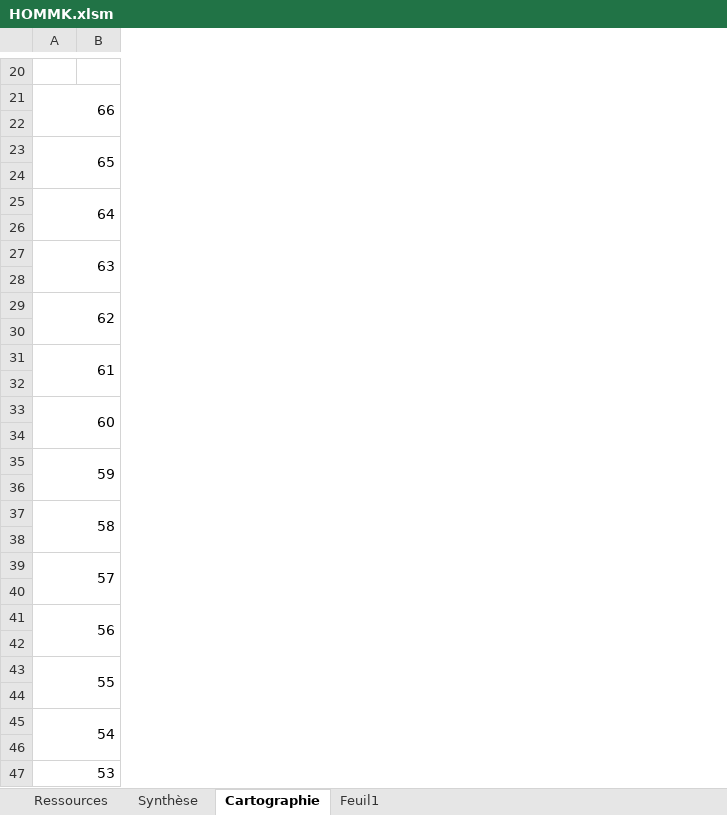
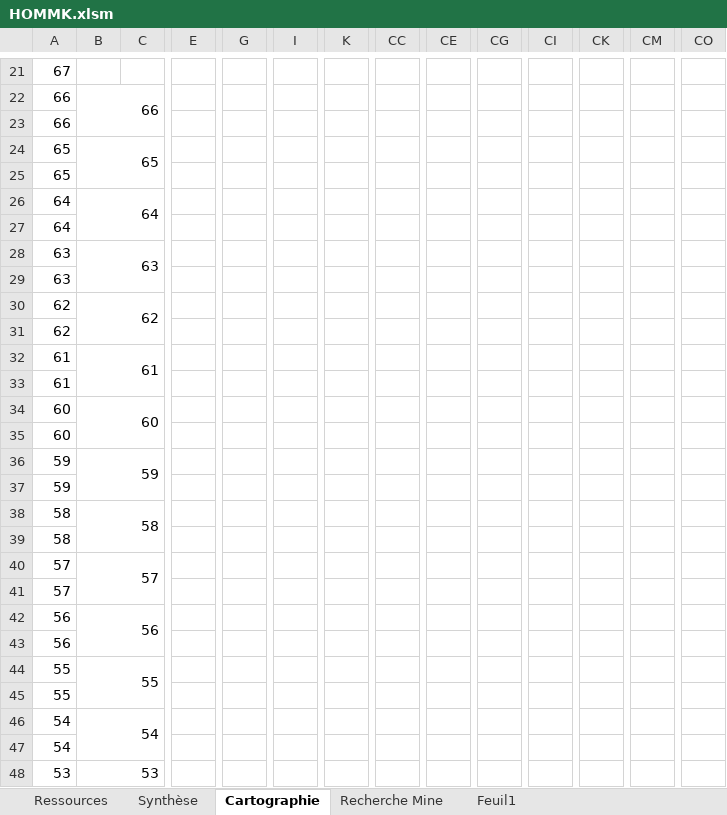
Before and after one commit to MiniSoff/crique-des-pirates, an Excel workbook: HOMMK.xlsm, sheet Cartographie, drawn as a sheet; only a part is shown, gaps mark what is left out; values as stored, in another font and other column widths than the file's, no cell formats; conditional formats not drawn; removed rows and columns are numbered as before the commit, all else as after; the diff covers the shown part only; the diff names each change by its address in the sheet, - before the commit and + after, or states it on an @@ line.

```diff
--- a/HOMMK.xlsm (sheet Cartographie)
+++ b/HOMMK.xlsm (sheet Cartographie)
+sheet tab: Recherche Mine
+column B, rows 22-48: 66 |  | 65 |  | 64 |  | 63 |  | 62 |  | 61 |  | 60 |  | 59 |  | 58 |  | 57 |  | 56 |  | 55 |  | 54 |  | 53
+column E, empty
+column G, empty
+column I, empty
+column K, empty
+column CC, empty
+column CE, empty
+column CG, empty
+column CI, empty
+column CK, empty
+column CM, empty
+column CO, empty
-A21: (empty)
+A21: 67
-A21:B22 merged
-A23: (empty)
+A23: 66
-A23:B24 merged
-A25: (empty)
+A25: 65
-A25:B26 merged
-A27: (empty)
+A27: 64
-A27:B28 merged
-A29: (empty)
+A29: 63
-A29:B30 merged
-A31: (empty)
+A31: 62
-A31:B32 merged
-A33: (empty)
+A33: 61
-A33:B34 merged
-A35: (empty)
+A35: 60
-A35:B36 merged
-A37: (empty)
+A37: 59
-A37:B38 merged
-A39: (empty)
+A39: 58
-A39:B40 merged
-A41: (empty)
+A41: 57
-A41:B42 merged
-A43: (empty)
+A43: 56
-A43:B44 merged
-A45: (empty)
+A45: 55
-A45:B46 merged
-A47: (empty)
+A47: 54
-A47:B48 merged
```
Also changed, not shown: 2 added rows, 10 removed columns, 17 edited cells and merged cells elsewhere in this sheet, sheet Ressources, sheet Synthèse, cell formats, formulas that keep their value.
